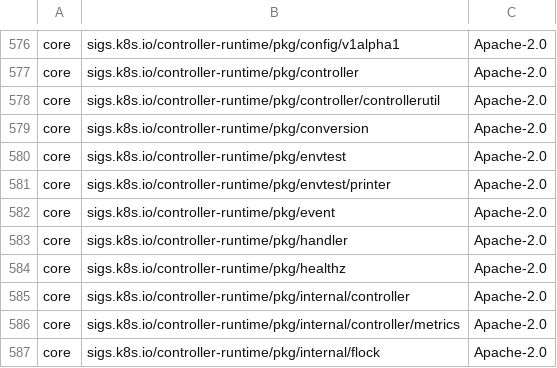
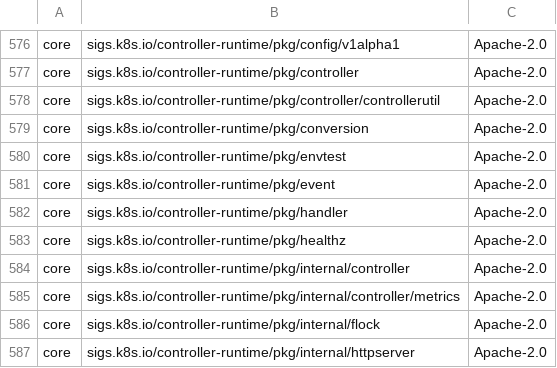
Before and after one commit to DataDog/datadog-operator, a CSV file: LICENSE-3rdparty.csv, drawn as a sheet; only a part is shown, gaps mark what is left out; the shorter side is filled out with more unchanged rows.

Commit message:
Remove envtest/printer package dependency

```diff
--- a/LICENSE-3rdparty.csv
+++ b/LICENSE-3rdparty.csv
@@ -580,3 +580,2 @@ core,"sigs.k8s.io/controller-runtime/pkg/conversion",Apache-2.0
 core,"sigs.k8s.io/controller-runtime/pkg/envtest",Apache-2.0
-core,"sigs.k8s.io/controller-runtime/pkg/envtest/printer",Apache-2.0
 core,"sigs.k8s.io/controller-runtime/pkg/event",Apache-2.0
```
Also changed, not shown: 2 other files.
